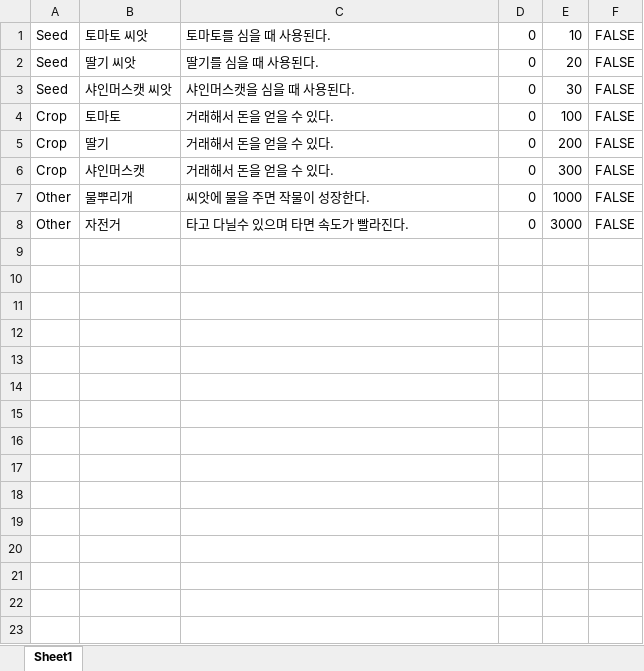
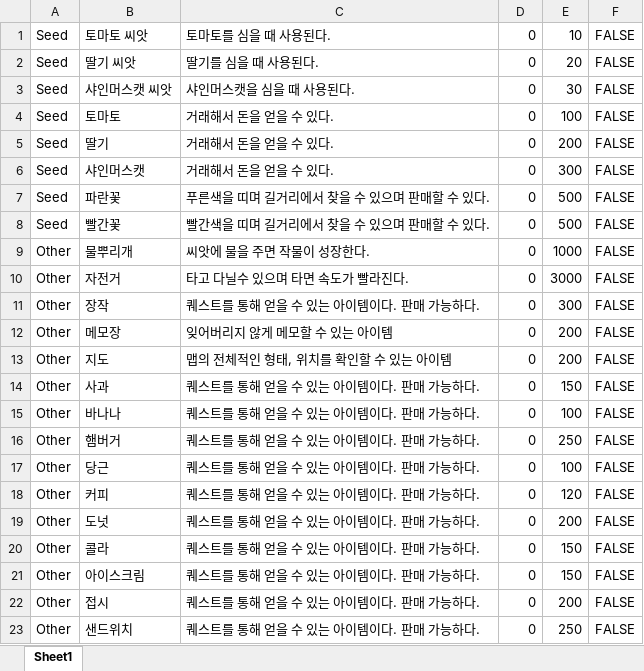
Before and after one commit to moonyoungseong/FarmLive, an Excel workbook: ItemList.xlsx, sheet Sheet1, drawn as a sheet; values as stored, in another font and other column widths than the file's, no borders; the diff names each change by its address in the sheet, - before the commit and + after, or states it on an @@ line.

Commit message:
아이템 리스트 추가
수정 가능성 있음

```diff
--- a/ItemList.xlsx (sheet Sheet1)
+++ b/ItemList.xlsx (sheet Sheet1)
-A4:A6: Crop
+A4:A6: Seed
+row 7: Seed | 파란꽃 | 푸른색을 띠며 길거리에서 찾을 수 있으며 판매할 수 있다. | 0 | 500 | FALSE
+row 8: Seed | 빨간꽃 | 빨간색을 띠며 길거리에서 찾을 수 있으며 판매할 수 있다. | 0 | 500 | FALSE
+row 11: Other | 장작 | 퀘스트를 통해 얻을 수 있는 아이템이다. 판매 가능하다. | 0 | 300 | FALSE
+row 12: Other | 메모장 | 잊어버리지 않게 메모할 수 있는 아이템 | 0 | 200 | FALSE
+row 13: Other | 지도 | 맵의 전체적인 형태, 위치를 확인할 수 있는 아이템 | 0 | 200 | FALSE
+row 14: Other | 사과 | 퀘스트를 통해 얻을 수 있는 아이템이다. 판매 가능하다. | 0 | 150 | FALSE
+row 15: Other | 바나나 | 퀘스트를 통해 얻을 수 있는 아이템이다. 판매 가능하다. | 0 | 100 | FALSE
+row 16: Other | 햄버거 | 퀘스트를 통해 얻을 수 있는 아이템이다. 판매 가능하다. | 0 | 250 | FALSE
+row 17: Other | 당근 | 퀘스트를 통해 얻을 수 있는 아이템이다. 판매 가능하다. | 0 | 100 | FALSE
+row 18: Other | 커피 | 퀘스트를 통해 얻을 수 있는 아이템이다. 판매 가능하다. | 0 | 120 | FALSE
+row 19: Other | 도넛 | 퀘스트를 통해 얻을 수 있는 아이템이다. 판매 가능하다. | 0 | 200 | FALSE
+row 20: Other | 콜라 | 퀘스트를 통해 얻을 수 있는 아이템이다. 판매 가능하다. | 0 | 150 | FALSE
+row 21: Other | 아이스크림 | 퀘스트를 통해 얻을 수 있는 아이템이다. 판매 가능하다. | 0 | 150 | FALSE
+row 22: Other | 접시 | 퀘스트를 통해 얻을 수 있는 아이템이다. 판매 가능하다. | 0 | 200 | FALSE
+row 23: Other | 샌드위치 | 퀘스트를 통해 얻을 수 있는 아이템이다. 판매 가능하다. | 0 | 250 | FALSE
```
